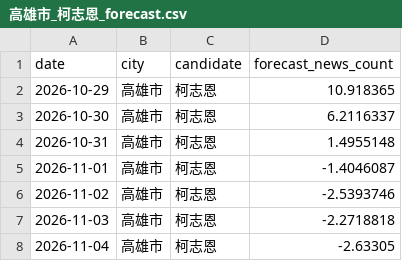
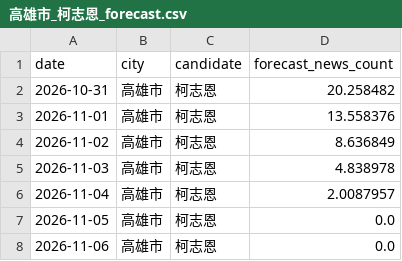
Before and after one commit to sean756925-debug/SixMunicipalitiesPredictor, a CSV file: data/forecast/高雄市_柯志恩_forecast.csv, drawn as a sheet.

```diff
--- a/data/forecast/高雄市_柯志恩_forecast.csv
+++ b/data/forecast/高雄市_柯志恩_forecast.csv
@@ -1,8 +1,8 @@
 date,city,candidate,forecast_news_count
-2026-10-29,高雄市,柯志恩,10.918365
-2026-10-30,高雄市,柯志恩,6.2116337
-2026-10-31,高雄市,柯志恩,1.4955148
-2026-11-01,高雄市,柯志恩,-1.4046087
-2026-11-02,高雄市,柯志恩,-2.5393746
-2026-11-03,高雄市,柯志恩,-2.2718818
-2026-11-04,高雄市,柯志恩,-2.63305
+2026-10-31,高雄市,柯志恩,20.258482
+2026-11-01,高雄市,柯志恩,13.558376
+2026-11-02,高雄市,柯志恩,8.636849
+2026-11-03,高雄市,柯志恩,4.838978
+2026-11-04,高雄市,柯志恩,2.0087957
+2026-11-05,高雄市,柯志恩,0.0
+2026-11-06,高雄市,柯志恩,0.0
```
Also changed, not shown: data/features/voice_features.csv, data/forecast/新北市_李四川_forecast.csv, 39 other files.
